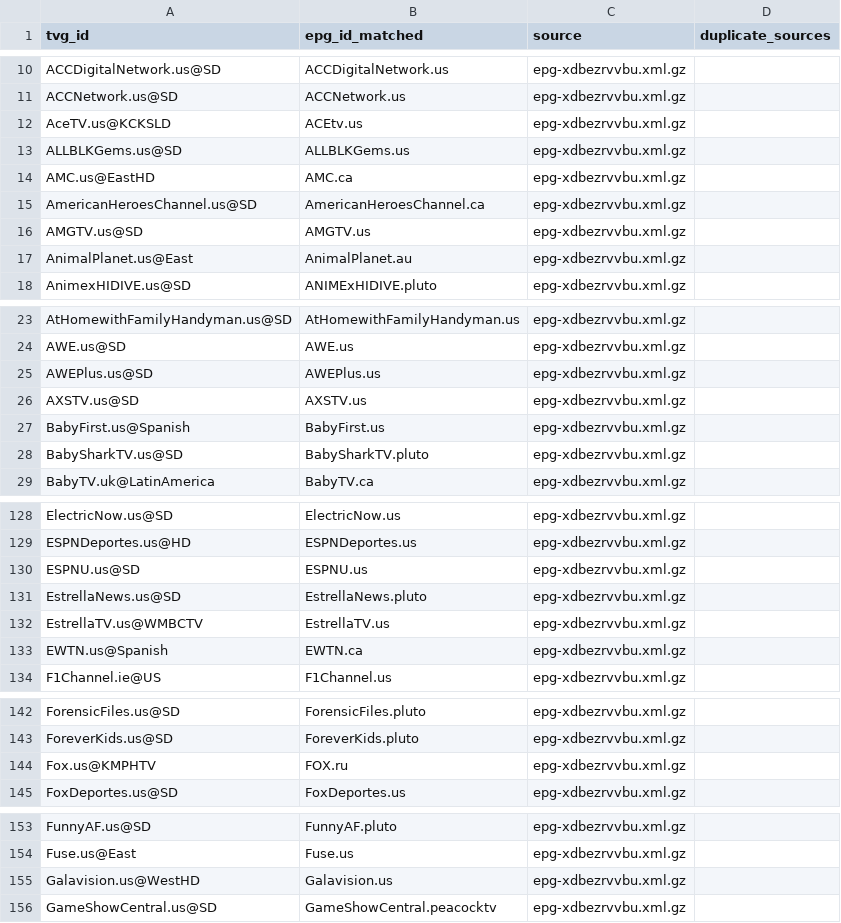
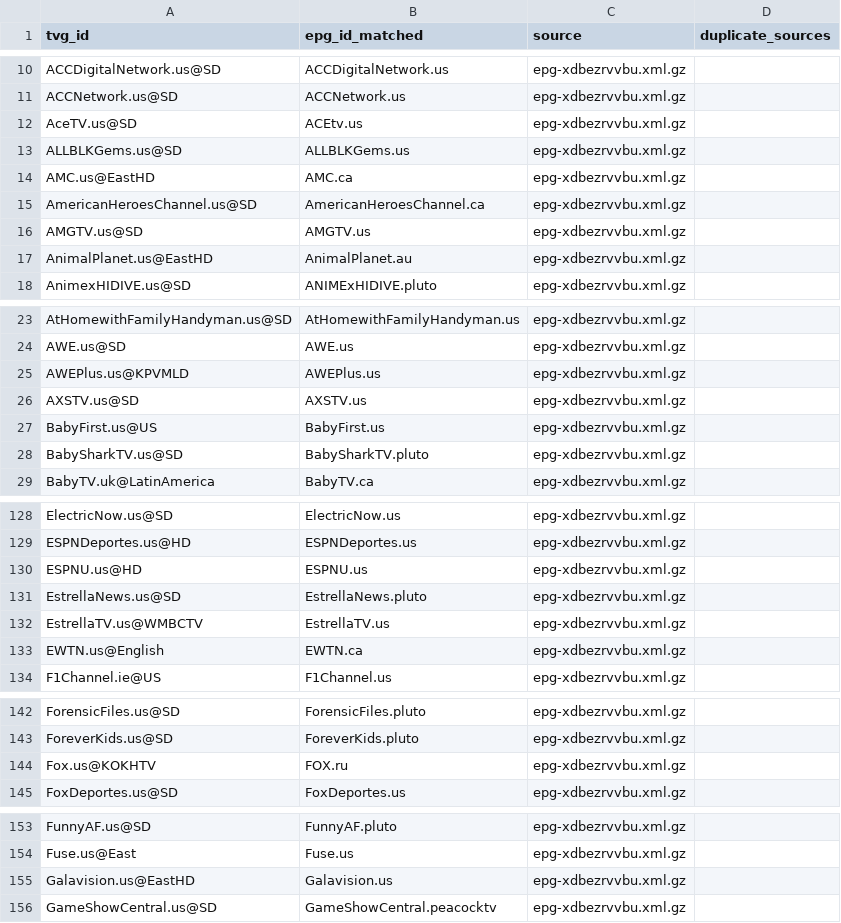
Before and after one commit to umarjamilpc/EPG-LIST-GEN, a CSV file: epgs/US/reports/urls-matched.csv, drawn as a sheet; only a part is shown, gaps mark what is left out; the diff covers the shown part only.

```diff
--- a/epgs/US/reports/urls-matched.csv
+++ b/epgs/US/reports/urls-matched.csv
@@ -11,3 +11,3 @@ ACCDigitalNetwork.us@SD,ACCDigitalNetwork.us,epg-xdbezrvvbu.xml.gz,
 ACCNetwork.us@SD,ACCNetwork.us,epg-xdbezrvvbu.xml.gz,
-AceTV.us@KCKSLD,ACEtv.us,epg-xdbezrvvbu.xml.gz,
+AceTV.us@SD,ACEtv.us,epg-xdbezrvvbu.xml.gz,
 ALLBLKGems.us@SD,ALLBLKGems.us,epg-xdbezrvvbu.xml.gz,
@@ -16,3 +16,3 @@ AmericanHeroesChannel.us@SD,AmericanHeroesChannel.ca,epg-xdbezrvvbu.xml.gz,
 AMGTV.us@SD,AMGTV.us,epg-xdbezrvvbu.xml.gz,
-AnimalPlanet.us@East,AnimalPlanet.au,epg-xdbezrvvbu.xml.gz,
+AnimalPlanet.us@EastHD,AnimalPlanet.au,epg-xdbezrvvbu.xml.gz,
 AnimexHIDIVE.us@SD,ANIMExHIDIVE.pluto,epg-xdbezrvvbu.xml.gz,
@@ -24,5 +24,5 @@ AtHomewithFamilyHandyman.us@SD,AtHomewithFamilyHandyman.us,epg-xdbezrvvbu.xml.gz
 AWE.us@SD,AWE.us,epg-xdbezrvvbu.xml.gz,
-AWEPlus.us@SD,AWEPlus.us,epg-xdbezrvvbu.xml.gz,
+AWEPlus.us@KPVMLD,AWEPlus.us,epg-xdbezrvvbu.xml.gz,
 AXSTV.us@SD,AXSTV.us,epg-xdbezrvvbu.xml.gz,
-BabyFirst.us@Spanish,BabyFirst.us,epg-xdbezrvvbu.xml.gz,
+BabyFirst.us@US,BabyFirst.us,epg-xdbezrvvbu.xml.gz,
 BabySharkTV.us@SD,BabySharkTV.pluto,epg-xdbezrvvbu.xml.gz,
@@ -129,6 +129,6 @@ ElectricNow.us@SD,ElectricNow.us,epg-xdbezrvvbu.xml.gz,
 ESPNDeportes.us@HD,ESPNDeportes.us,epg-xdbezrvvbu.xml.gz,
-ESPNU.us@SD,ESPNU.us,epg-xdbezrvvbu.xml.gz,
+ESPNU.us@HD,ESPNU.us,epg-xdbezrvvbu.xml.gz,
 EstrellaNews.us@SD,EstrellaNews.pluto,epg-xdbezrvvbu.xml.gz,
 EstrellaTV.us@WMBCTV,EstrellaTV.us,epg-xdbezrvvbu.xml.gz,
-EWTN.us@Spanish,EWTN.ca,epg-xdbezrvvbu.xml.gz,
+EWTN.us@English,EWTN.ca,epg-xdbezrvvbu.xml.gz,
 F1Channel.ie@US,F1Channel.us,epg-xdbezrvvbu.xml.gz,
@@ -143,3 +143,3 @@ ForensicFiles.us@SD,ForensicFiles.pluto,epg-xdbezrvvbu.xml.gz,
 ForeverKids.us@SD,ForeverKids.pluto,epg-xdbezrvvbu.xml.gz,
-Fox.us@KMPHTV,FOX.ru,epg-xdbezrvvbu.xml.gz,
+Fox.us@KOKHTV,FOX.ru,epg-xdbezrvvbu.xml.gz,
 FoxDeportes.us@SD,FoxDeportes.us,epg-xdbezrvvbu.xml.gz,
@@ -154,3 +154,3 @@ FunnyAF.us@SD,FunnyAF.pluto,epg-xdbezrvvbu.xml.gz,
 Fuse.us@East,Fuse.us,epg-xdbezrvvbu.xml.gz,
-Galavision.us@WestHD,Galavision.us,epg-xdbezrvvbu.xml.gz,
+Galavision.us@EastHD,Galavision.us,epg-xdbezrvvbu.xml.gz,
 GameShowCentral.us@SD,GameShowCentral.peacocktv,epg-xdbezrvvbu.xml.gz,
```
Also changed, not shown: 11 edited cells elsewhere in this file, epgs/US/reports/grabber-matched.csv, epgs/US/reports/merge-matched.csv, 12 other files.
